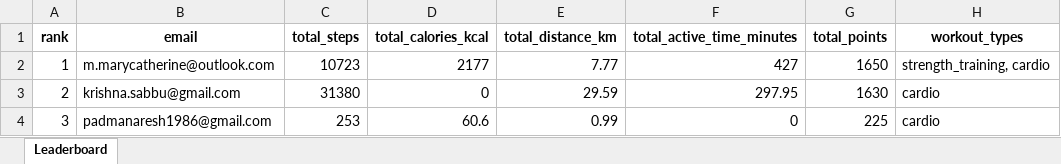
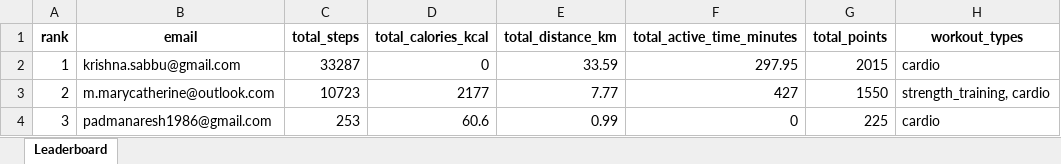
Before and after one commit to padmanaresh1986/fitness_app, an Excel workbook: data/2026-01-12/leader_board.xlsx, sheet Leaderboard, drawn as a sheet; values as stored, in another font and other column widths than the file's, no borders; removed rows and columns are numbered as before the commit, all else as after; the diff names each change by its address in the sheet, - before the commit and + after, or states it on an @@ line.

```diff
--- a/data/2026-01-12/leader_board.xlsx (sheet Leaderboard)
+++ b/data/2026-01-12/leader_board.xlsx (sheet Leaderboard)
+row 2: 1 | krishna.sabbu@gmail.com | 33287 | 0 | 33.59 | 297.95 | 2015 | cardio
-A3 (rank): 1
+A3 (rank): 2
-G3 (total_points): 1650
+G3 (total_points): 1550
-row 3: 2 | krishna.sabbu@gmail.com | 31380 | 0 | 29.59 | 297.95 | 1630 | cardio
```
Also changed, not shown: 5 other files.
